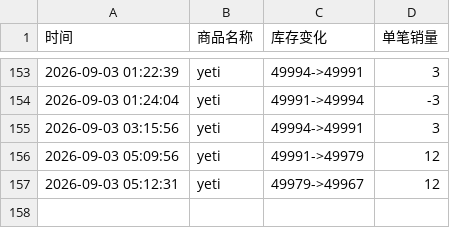
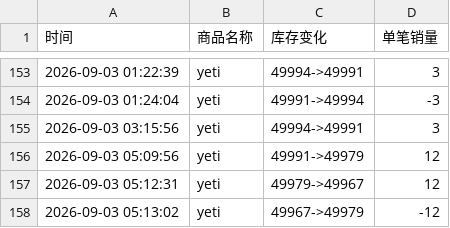
Before and after one commit to Juineii/do_yeti0905, a CSV file: DO影通.csv, drawn as a sheet; only a part is shown, gaps mark what is left out; the diff names each change by its address in the sheet, - before the commit and + after, or states it on an @@ line.

Commit message:
自动更新数据 2026-09-03 05:13:39

```diff
--- a/DO影通.csv
+++ b/DO影通.csv
+row 158: 2026-09-03 05:13:02 | yeti | 49967->49979 | -12
```
